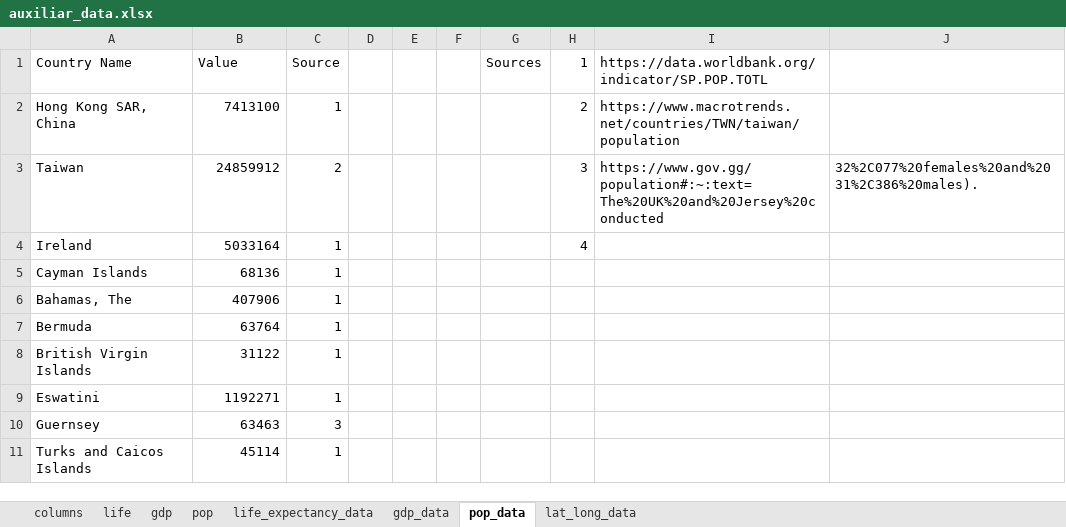
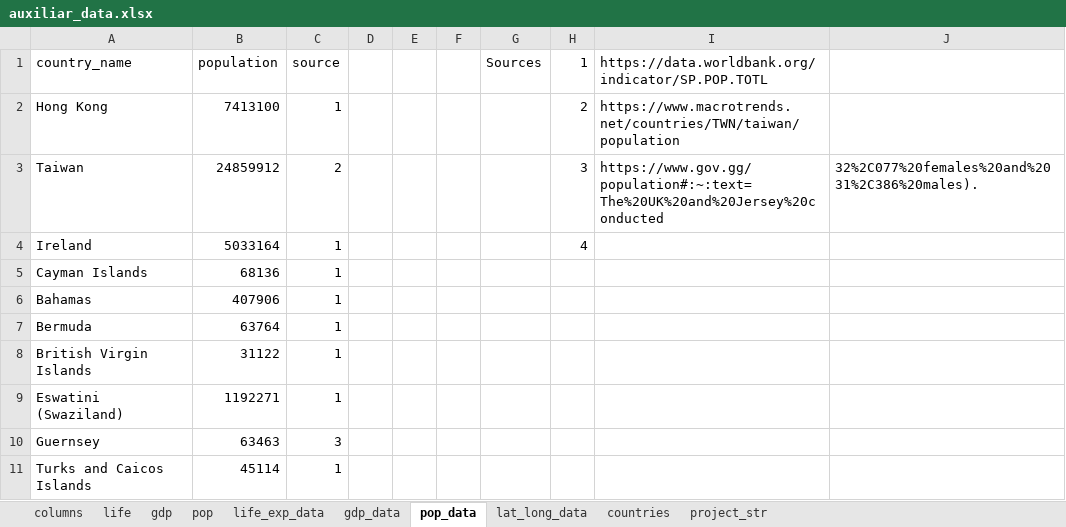
Before and after one commit to Javier-S-Bris/project-1-world-billionaires, an Excel workbook: auxiliar_data.xlsx, sheet pop_data, drawn as a sheet; values as stored, in another font and other column widths than the file's, no borders; the diff names each change by its address in the sheet, - before the commit and + after, or states it on an @@ line.

```diff
--- a/auxiliar_data.xlsx (sheet pop_data)
+++ b/auxiliar_data.xlsx (sheet pop_data)
-sheet tab: life_expectancy_data
+sheet tab: life_exp_data
+sheet tab: countries
+sheet tab: project_str
-A1: Country Name
+A1: country_name
-B1: Value
+B1: population
-C1: Source
+C1: source
-A2: Hong Kong SAR, China
+A2: Hong Kong
-A6: Bahamas, The
+A6: Bahamas
-A9: Eswatini
+A9: Eswatini (Swaziland)
```
Also changed, not shown: sheet gdp_data, sheet lat_long_data, sheet life_exp_data, 7 other files.
